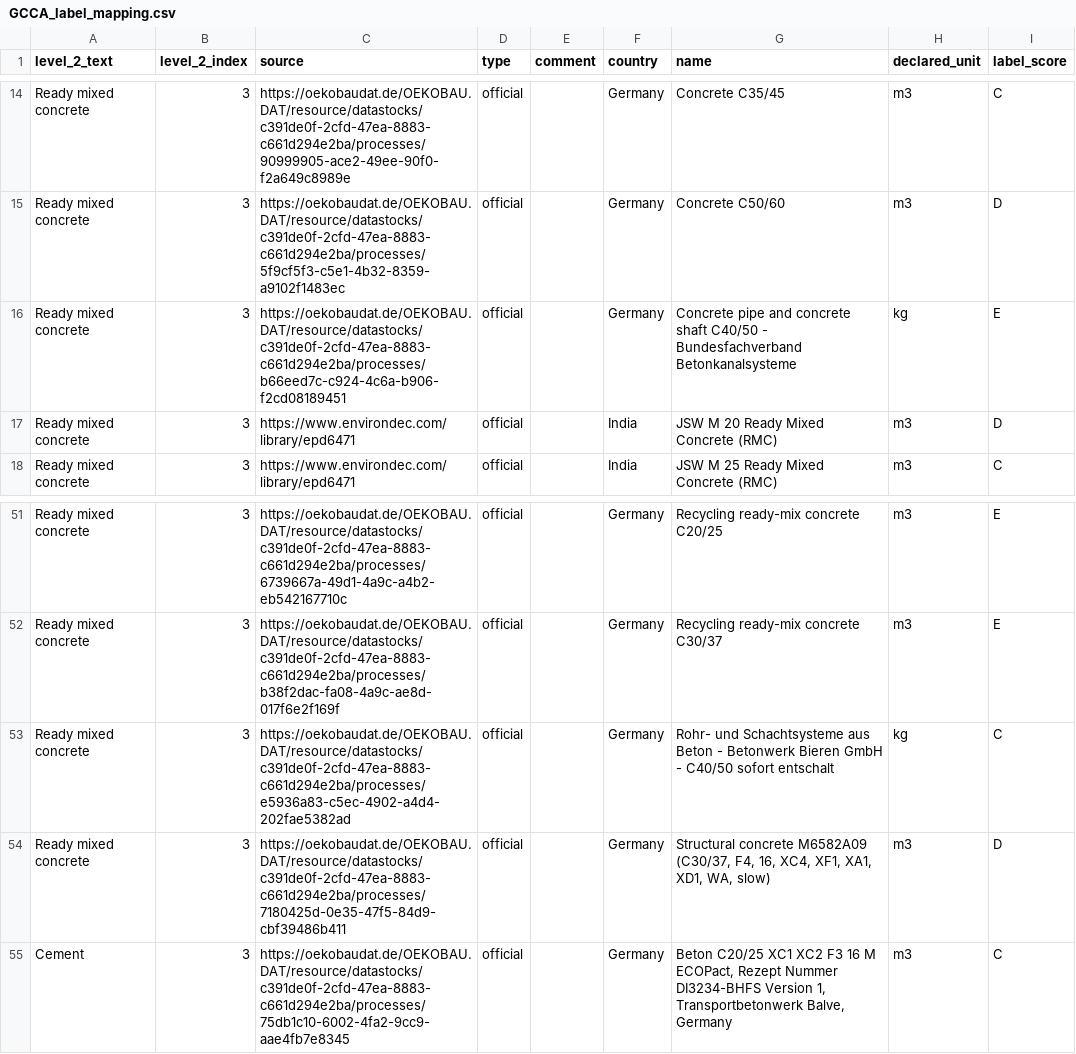
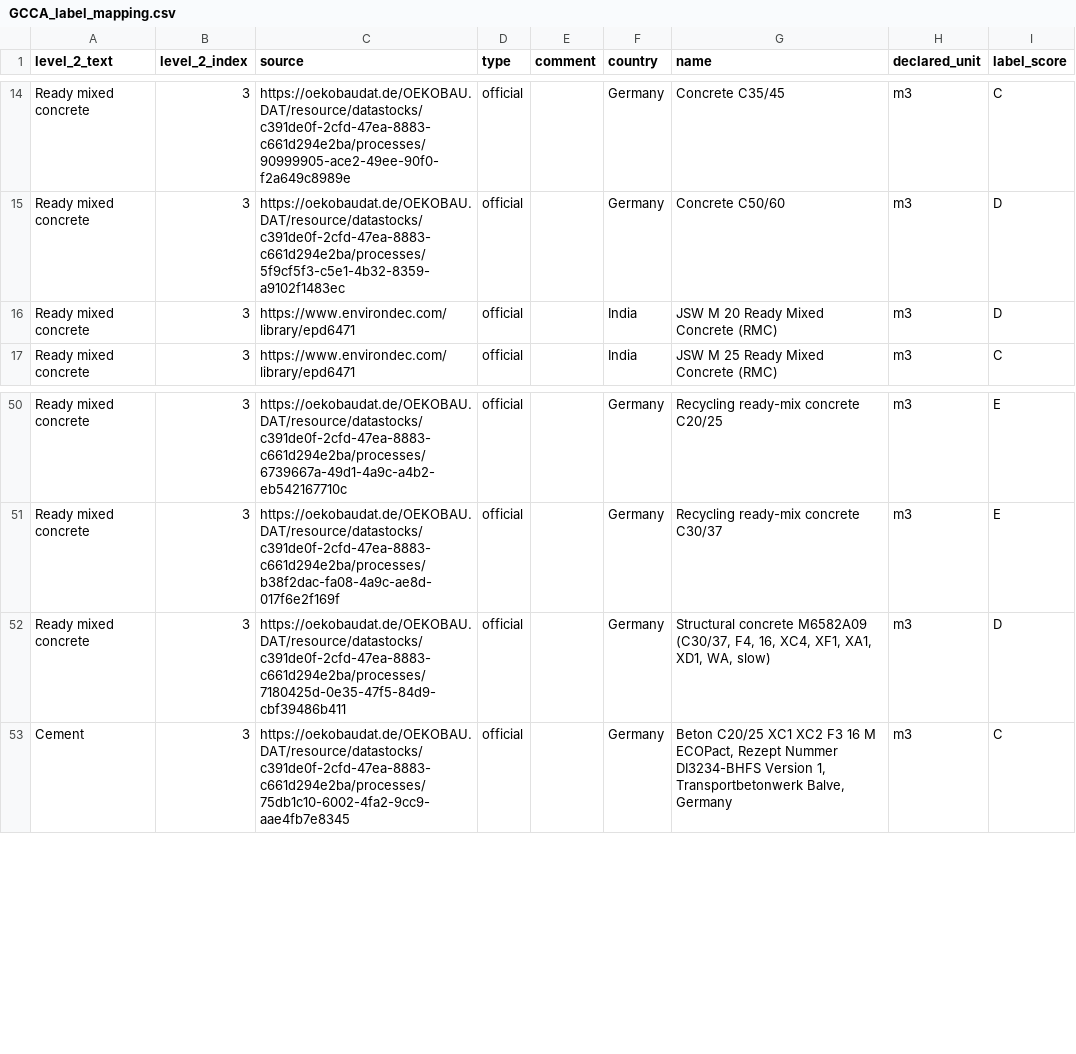
Before and after one commit to GFA-DIU/HEAT-ALCBT, a CSV file: pages/data/GCCA_label_mapping.csv, drawn as a sheet; only a part is shown, gaps mark what is left out.

```diff
--- a/pages/data/GCCA_label_mapping.csv
+++ b/pages/data/GCCA_label_mapping.csv
@@ -15,3 +15,2 @@ Ready mixed concrete;3;https://oekobaudat.de/OEKOBAU.DAT/resource/datastocks/c39
 Ready mixed concrete;3;https://oekobaudat.de/OEKOBAU.DAT/resource/datastocks/c391de0f-2cfd-47ea-8883-c661d294e2ba/processes/5f9cf5f3-c5e1-4b32-8359-a9102f1483ec;official;;Germany;Concrete C50/60;m3;D
-Ready mixed concrete;3;https://oekobaudat.de/OEKOBAU.DAT/resource/datastocks/c391de0f-2cfd-47ea-8883-c661d294e2ba/processes/b66eed7c-c924-4c6a-b906-f2cd08189451;official;;Germany;Concrete pipe and concrete shaft C40/50 - Bundesfachverband Betonkanalsysteme;kg;E
 Ready mixed concrete;3;https://www.environdec.com/library/epd6471;official;;India;JSW M 20 Ready Mixed Concrete (RMC);m3;D
@@ -52,3 +51,2 @@ Ready mixed concrete;3;https://oekobaudat.de/OEKOBAU.DAT/resource/datastocks/c39
 Ready mixed concrete;3;https://oekobaudat.de/OEKOBAU.DAT/resource/datastocks/c391de0f-2cfd-47ea-8883-c661d294e2ba/processes/b38f2dac-fa08-4a9c-ae8d-017f6e2f169f;official;;Germany;Recycling ready-mix concrete C30/37;m3;E
-Ready mixed concrete;3;https://oekobaudat.de/OEKOBAU.DAT/resource/datastocks/c391de0f-2cfd-47ea-8883-c661d294e2ba/processes/e5936a83-c5ec-4902-a4d4-202fae5382ad;official;;Germany;Rohr- und Schachtsysteme aus Beton - Betonwerk Bieren GmbH - C40/50 sofort entschalt;kg;C
 Ready mixed concrete;3;https://oekobaudat.de/OEKOBAU.DAT/resource/datastocks/c391de0f-2cfd-47ea-8883-c661d294e2ba/processes/7180425d-0e35-47f5-84d9-cbf39486b411;official;;Germany;Structural concrete M6582A09 (C30/37, F4, 16, XC4, XF1, XA1, XD1, WA, slow);m3;D
```
